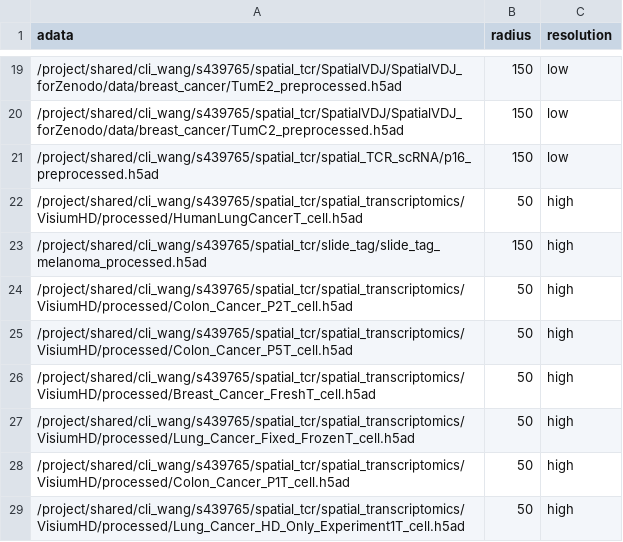
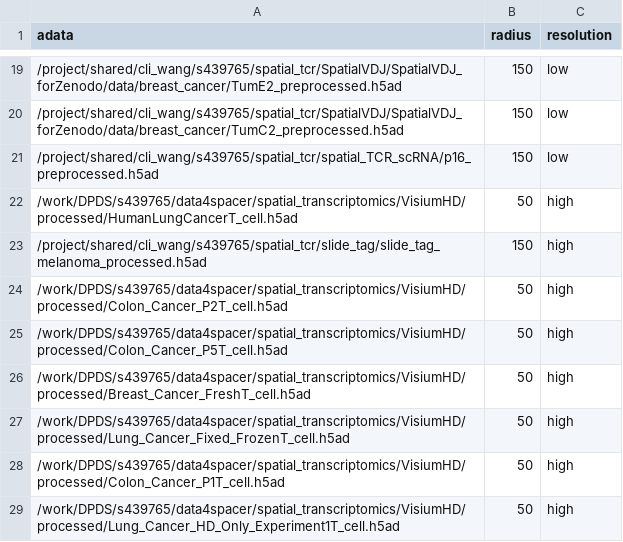
Before and after one commit to yaober/SPACER, a CSV file: data/all_data/t_cell.csv, drawn as a sheet; only a part is shown, gaps mark what is left out.

```diff
--- a/data/all_data/t_cell.csv
+++ b/data/all_data/t_cell.csv
@@ -21,9 +21,9 @@ adata,radius,resolution
 /project/shared/cli_wang/s439765/spatial_tcr/spatial_TCR_scRNA/p16_preprocessed.h5ad,150,low
-/project/shared/cli_wang/s439765/spatial_tcr/spatial_transcriptomics/VisiumHD/processed/HumanLungCancerT_cell.h5ad,50,high
+/work/DPDS/s439765/data4spacer/spatial_transcriptomics/VisiumHD/processed/HumanLungCancerT_cell.h5ad,50,high
 /project/shared/cli_wang/s439765/spatial_tcr/slide_tag/slide_tag_melanoma_processed.h5ad,150,high
-/project/shared/cli_wang/s439765/spatial_tcr/spatial_transcriptomics/VisiumHD/processed/Colon_Cancer_P2T_cell.h5ad,50,high
-/project/shared/cli_wang/s439765/spatial_tcr/spatial_transcriptomics/VisiumHD/processed/Colon_Cancer_P5T_cell.h5ad,50,high
-/project/shared/cli_wang/s439765/spatial_tcr/spatial_transcriptomics/VisiumHD/processed/Breast_Cancer_FreshT_cell.h5ad,50,high
-/project/shared/cli_wang/s439765/spatial_tcr/spatial_transcriptomics/VisiumHD/processed/Lung_Cancer_Fixed_FrozenT_cell.h5ad,50,high
-/project/shared/cli_wang/s439765/spatial_tcr/spatial_transcriptomics/VisiumHD/processed/Colon_Cancer_P1T_cell.h5ad,50,high
-/project/shared/cli_wang/s439765/spatial_tcr/spatial_transcriptomics/VisiumHD/processed/Lung_Cancer_HD_Only_Experiment1T_cell.h5ad,50,high
+/work/DPDS/s439765/data4spacer/spatial_transcriptomics/VisiumHD/processed/Colon_Cancer_P2T_cell.h5ad,50,high
+/work/DPDS/s439765/data4spacer/spatial_transcriptomics/VisiumHD/processed/Colon_Cancer_P5T_cell.h5ad,50,high
+/work/DPDS/s439765/data4spacer/spatial_transcriptomics/VisiumHD/processed/Breast_Cancer_FreshT_cell.h5ad,50,high
+/work/DPDS/s439765/data4spacer/spatial_transcriptomics/VisiumHD/processed/Lung_Cancer_Fixed_FrozenT_cell.h5ad,50,high
+/work/DPDS/s439765/data4spacer/spatial_transcriptomics/VisiumHD/processed/Colon_Cancer_P1T_cell.h5ad,50,high
+/work/DPDS/s439765/data4spacer/spatial_transcriptomics/VisiumHD/processed/Lung_Cancer_HD_Only_Experiment1T_cell.h5ad,50,high
```
Also changed, not shown: 55 other files.
